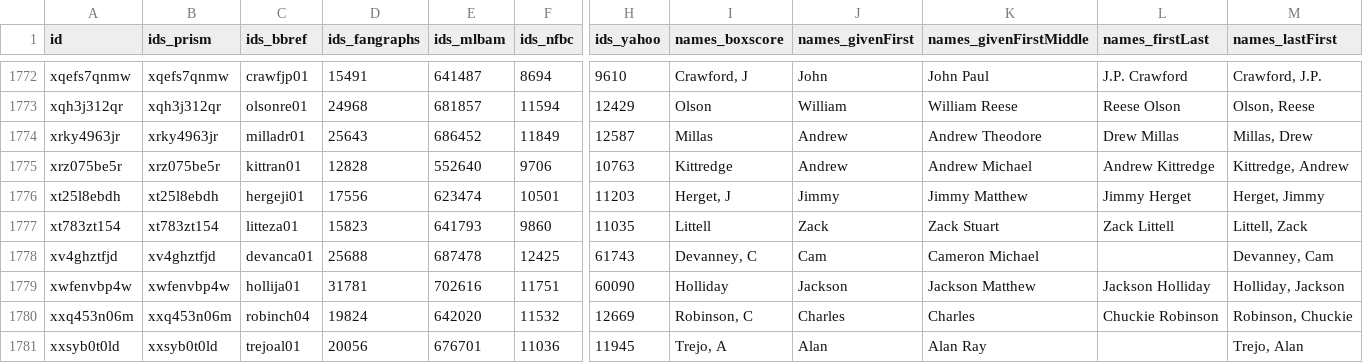
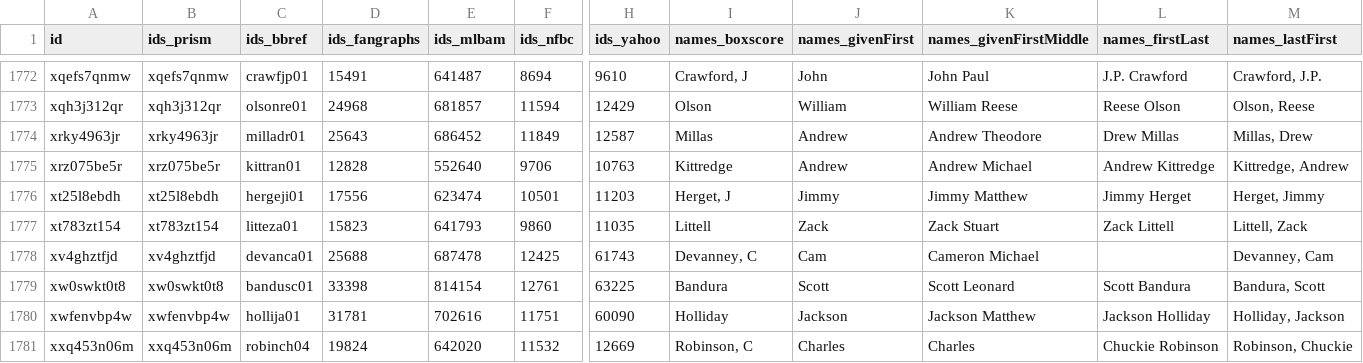
Before and after one commit to StatsVine/prism-registry, a CSV file: exports/mlb/players_mlb_roster/players_mlb_roster.csv, drawn as a sheet; only a part is shown, gaps mark what is left out; the shorter side is filled out with more unchanged rows; rows hold the shown columns only; the diff names each change by its address in the sheet, - before the commit and + after, or states it on an @@ line.

```diff
--- a/exports/mlb/players_mlb_roster/players_mlb_roster.csv
+++ b/exports/mlb/players_mlb_roster/players_mlb_roster.csv
+row 1779: xw0swkt0t8 | xw0swkt0t8 | bandusc01 | 33398 | 814154 | 12761 | 63225 | Bandura | Scott | Scott Leonard | Scott Bandura | Bandura, Scott
```
Also changed, not shown: exports/mlb/player_ids/player_ids.csv, exports/mlb/players_mlb_profile/players_mlb_profile.csv, 41 other files.
